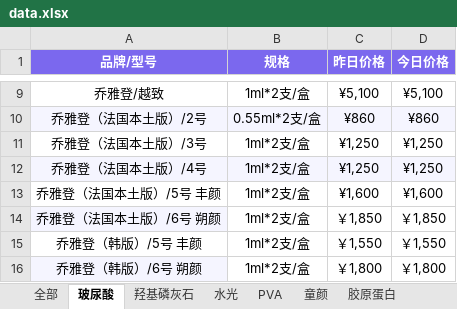
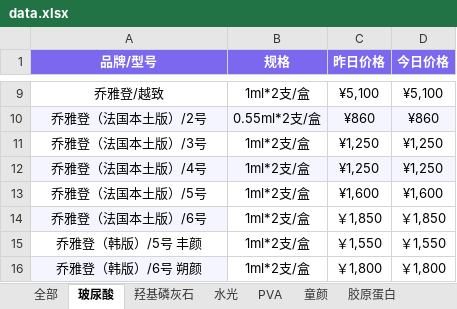
Before and after one commit to l1715993715/yuemei, an Excel workbook: data.xlsx, sheet 玻尿酸, drawn as a sheet; only a part is shown, gaps mark what is left out; values as stored, in another font and other column widths than the file's, no borders; the diff names each change by its address in the sheet, - before the commit and + after, or states it on an @@ line.

Commit message:
Add files via upload

```diff
--- a/data.xlsx (sheet 玻尿酸)
+++ b/data.xlsx (sheet 玻尿酸)
-A13 (品牌/型号): 乔雅登（法国本土版）/5号 丰颜
+A13 (品牌/型号): 乔雅登（法国本土版）/5号
-A14 (品牌/型号): 乔雅登（法国本土版）/6号 朔颜
+A14 (品牌/型号): 乔雅登（法国本土版）/6号
```
